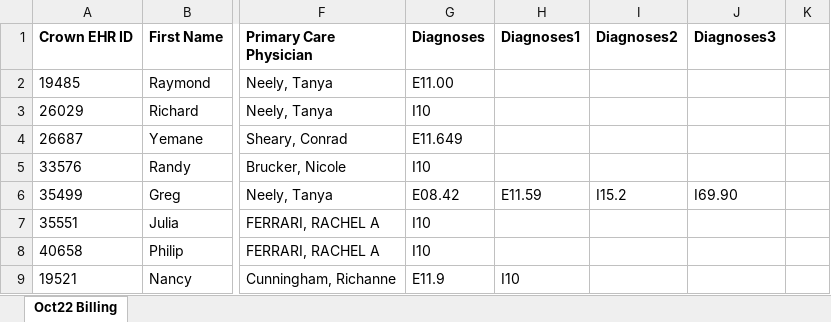
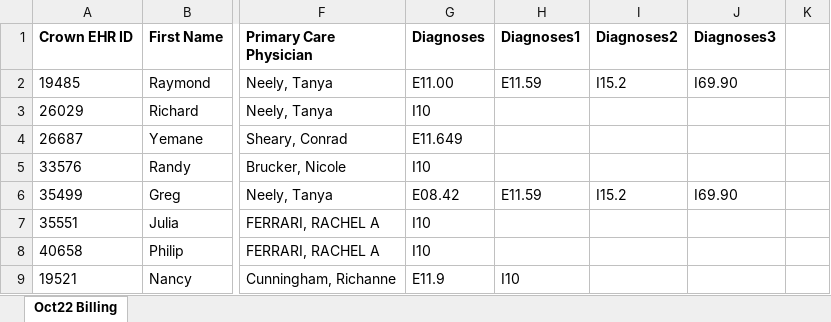
Before and after one commit to Siddhant-Raghuwanshi/EClinicalWorks, an Excel workbook: updated TFS_Submission_October 2022 RPM Billing_11072022.xlsx, sheet Oct22 Billing, drawn as a sheet; only a part is shown, gaps mark what is left out; values as stored, in another font and other column widths than the file's, no borders; the diff names each change by its address in the sheet, - before the commit and + after, or states it on an @@ line.

```diff
--- a/updated TFS_Submission_October 2022 RPM Billing_11072022.xlsx (sheet Oct22 Billing)
+++ b/updated TFS_Submission_October 2022 RPM Billing_11072022.xlsx (sheet Oct22 Billing)
-H2 (Diagnoses1): (empty)
+H2 (Diagnoses1): E11.59
-I2 (Diagnoses2): (empty)
+I2 (Diagnoses2): I15.2
-J2 (Diagnoses3): (empty)
+J2 (Diagnoses3): I69.90
```
Also changed, not shown: Copy of TFS_Submission_October 2022 RPM Billing_11072022 (005).xlsx, 21 other files.
